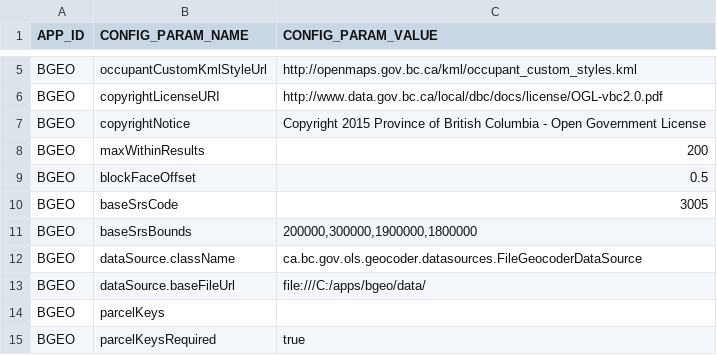
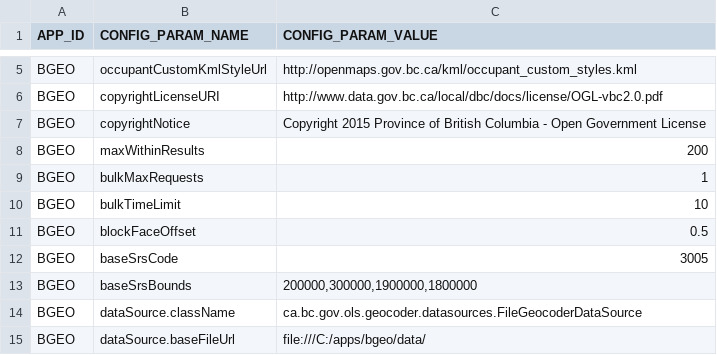
Before and after one commit to bcgov/ols-geocoder, a CSV file: ols-geocoder-core/src/main/resources/bgeo_configuration_parameters.csv, drawn as a sheet; only a part is shown, gaps mark what is left out; the shorter side is filled out with more unchanged rows.

Commit message:
Support for Bulk Geocoding (aka. instant/synchronous batch)

```diff
--- a/ols-geocoder-core/src/main/resources/bgeo_configuration_parameters.csv
+++ b/ols-geocoder-core/src/main/resources/bgeo_configuration_parameters.csv
@@ -8,2 +8,4 @@ BGEO,copyrightNotice,"Copyright 2015 Province of British Columbia - Open Governm
 BGEO,maxWithinResults,"200"
+BGEO,bulkMaxRequests,"1"
+BGEO,bulkTimeLimit,"10"
 BGEO,blockFaceOffset,"0.5"
```
Also changed, not shown: 9 other files.
